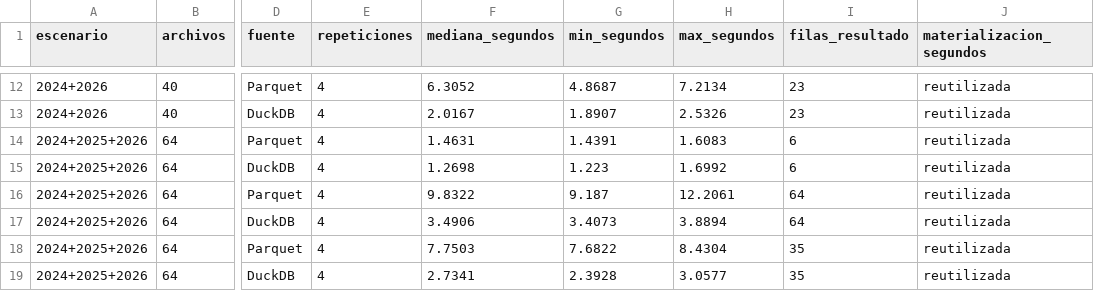
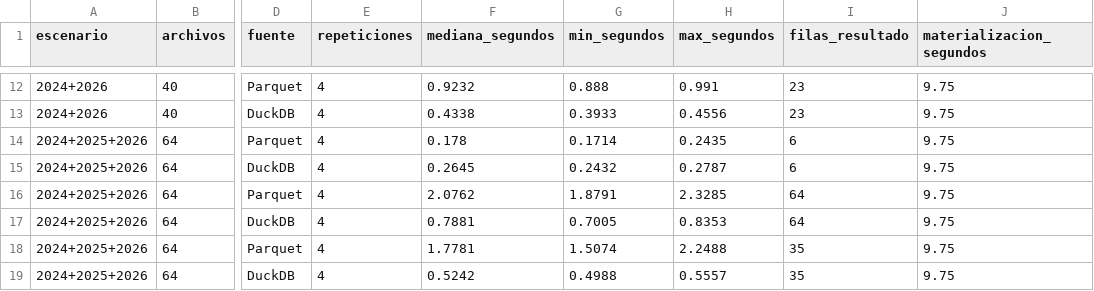
Before and after one commit to DanielBarillasM/duckdb_Lab-8_Grupo-1_Sec-10, a CSV file: docs/benchmark_resultados.csv, drawn as a sheet; only a part is shown, gaps mark what is left out; the diff covers the shown part only; the diff names each change by its address in the sheet, - before the commit and + after, or states it on an @@ line.

```diff
--- a/docs/benchmark_resultados.csv
+++ b/docs/benchmark_resultados.csv
-F12 (mediana_segundos): 6.3052
+F12 (mediana_segundos): 0.9232
-G12 (min_segundos): 4.8687
+G12 (min_segundos): 0.888
-H12 (max_segundos): 7.2134
+H12 (max_segundos): 0.991
-J12:J19 (materializacion_segundos): reutilizada
+J12:J19 (materializacion_segundos): 9.75
-F13 (mediana_segundos): 2.0167
+F13 (mediana_segundos): 0.4338
-G13 (min_segundos): 1.8907
+G13 (min_segundos): 0.3933
-H13 (max_segundos): 2.5326
+H13 (max_segundos): 0.4556
-F14 (mediana_segundos): 1.4631
+F14 (mediana_segundos): 0.178
-G14 (min_segundos): 1.4391
+G14 (min_segundos): 0.1714
-H14 (max_segundos): 1.6083
+H14 (max_segundos): 0.2435
-F15 (mediana_segundos): 1.2698
+F15 (mediana_segundos): 0.2645
-G15 (min_segundos): 1.223
+G15 (min_segundos): 0.2432
-H15 (max_segundos): 1.6992
+H15 (max_segundos): 0.2787
-F16 (mediana_segundos): 9.8322
+F16 (mediana_segundos): 2.0762
-G16 (min_segundos): 9.187
+G16 (min_segundos): 1.8791
-H16 (max_segundos): 12.2061
+H16 (max_segundos): 2.3285
-F17 (mediana_segundos): 3.4906
+F17 (mediana_segundos): 0.7881
-G17 (min_segundos): 3.4073
+G17 (min_segundos): 0.7005
-H17 (max_segundos): 3.8894
+H17 (max_segundos): 0.8353
-F18 (mediana_segundos): 7.7503
+F18 (mediana_segundos): 1.7781
-G18 (min_segundos): 7.6822
+G18 (min_segundos): 1.5074
-H18 (max_segundos): 8.4304
+H18 (max_segundos): 2.2488
-F19 (mediana_segundos): 2.7341
+F19 (mediana_segundos): 0.5242
-G19 (min_segundos): 2.3928
+G19 (min_segundos): 0.4988
-H19 (max_segundos): 3.0577
+H19 (max_segundos): 0.5557
```
Also changed, not shown: 40 edited cells elsewhere in this file, docs/benchmark_detalle.csv, 16 other files.
